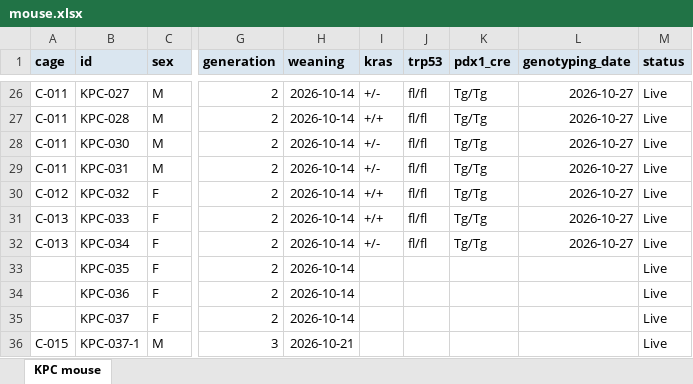
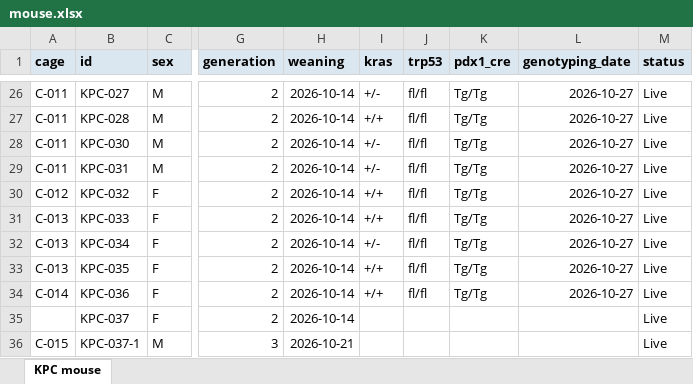
Before and after one commit to splab8247/lab-stock, an Excel workbook: mouse.xlsx, sheet KPC mouse, drawn as a sheet; only a part is shown, gaps mark what is left out; values as stored, in another font and other column widths than the file's, no borders; conditional formats not drawn; the diff names each change by its address in the sheet, - before the commit and + after, or states it on an @@ line.

```diff
--- a/mouse.xlsx (sheet KPC mouse)
+++ b/mouse.xlsx (sheet KPC mouse)
-A33 (cage): (empty)
+A33 (cage): C-013
-I33:I34 (kras): (empty)
+I33:I34 (kras): +/+
-J33:J34 (trp53): (empty)
+J33:J34 (trp53): fl/fl
-K33:K34 (pdx1_cre): (empty)
+K33:K34 (pdx1_cre): Tg/Tg
-L33:L34 (genotyping_date): (empty)
+L33:L34 (genotyping_date): 2026-10-27
-A34 (cage): (empty)
+A34 (cage): C-014
```
Also changed, not shown: stock.xlsx.
